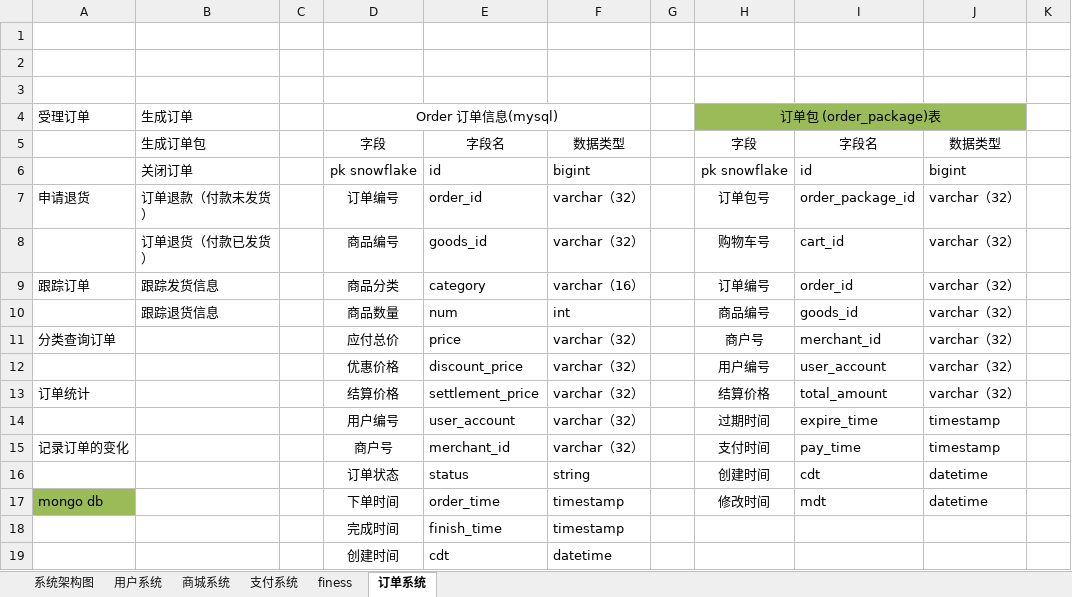
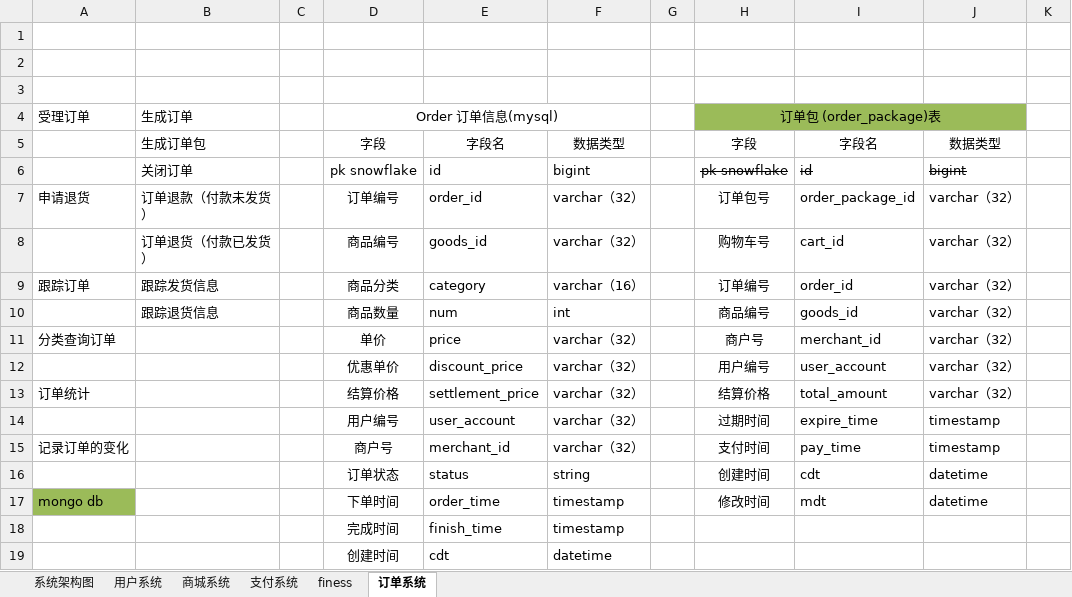
Before and after one commit to micezhao/fit-eat, an Excel workbook: document/数据库设计/数据库设计.xlsx, sheet 订单系统, drawn as a sheet; only a part is shown; values as stored, in another font and other column widths than the file's, no borders; the diff names each change by its address in the sheet, - before the commit and + after, or states it on an @@ line.

```diff
--- a/document/数据库设计/数据库设计.xlsx (sheet 订单系统)
+++ b/document/数据库设计/数据库设计.xlsx (sheet 订单系统)
-H6:J6 strikethrough: off
+H6:J6 strikethrough: on
-D11 (Order 订单信息(mysql)): 应付总价
+D11 (Order 订单信息(mysql)): 单价
-D12 (Order 订单信息(mysql)): 优惠价格
+D12 (Order 订单信息(mysql)): 优惠单价
```
Also changed, not shown: 17 other files.
